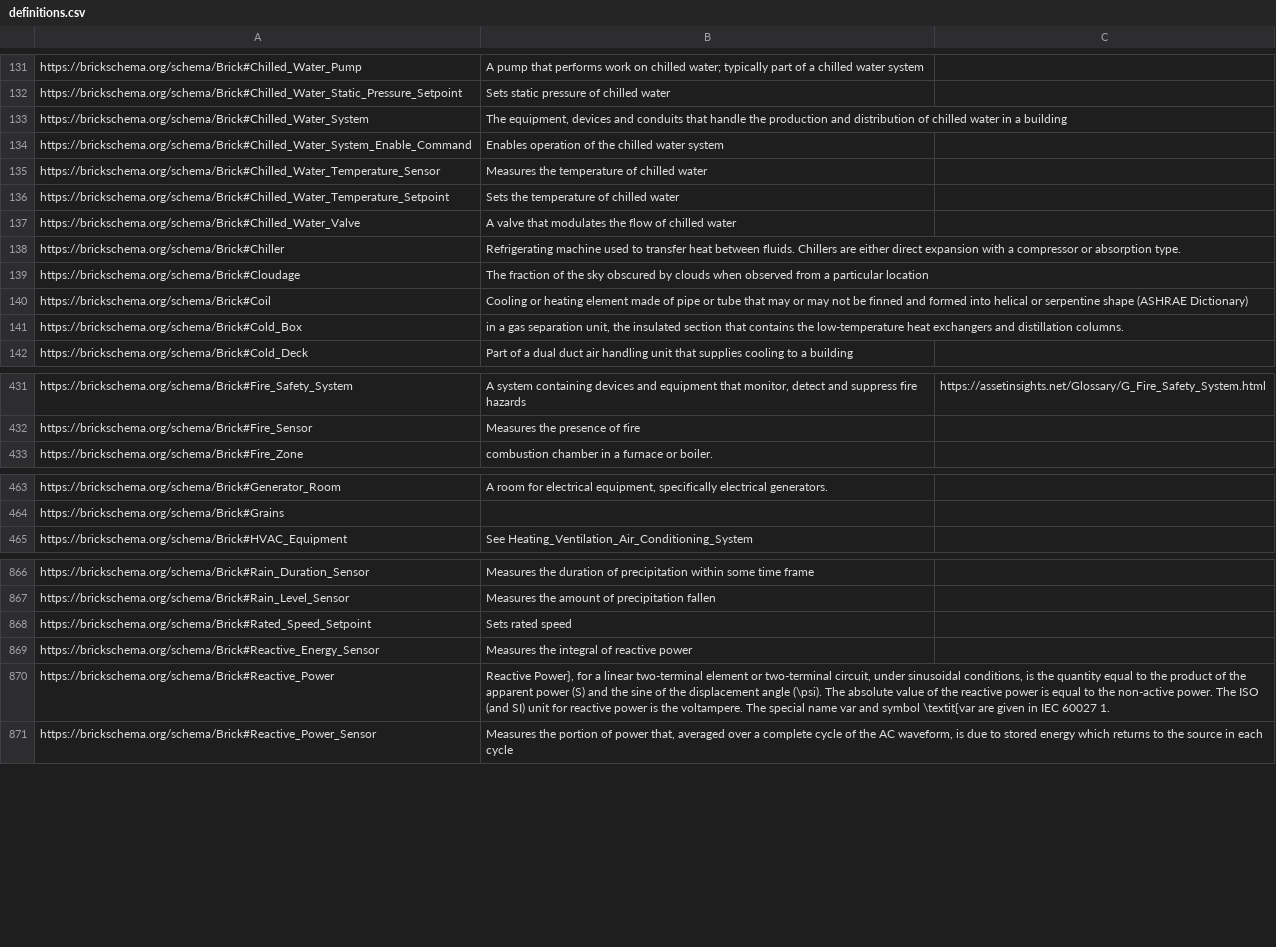
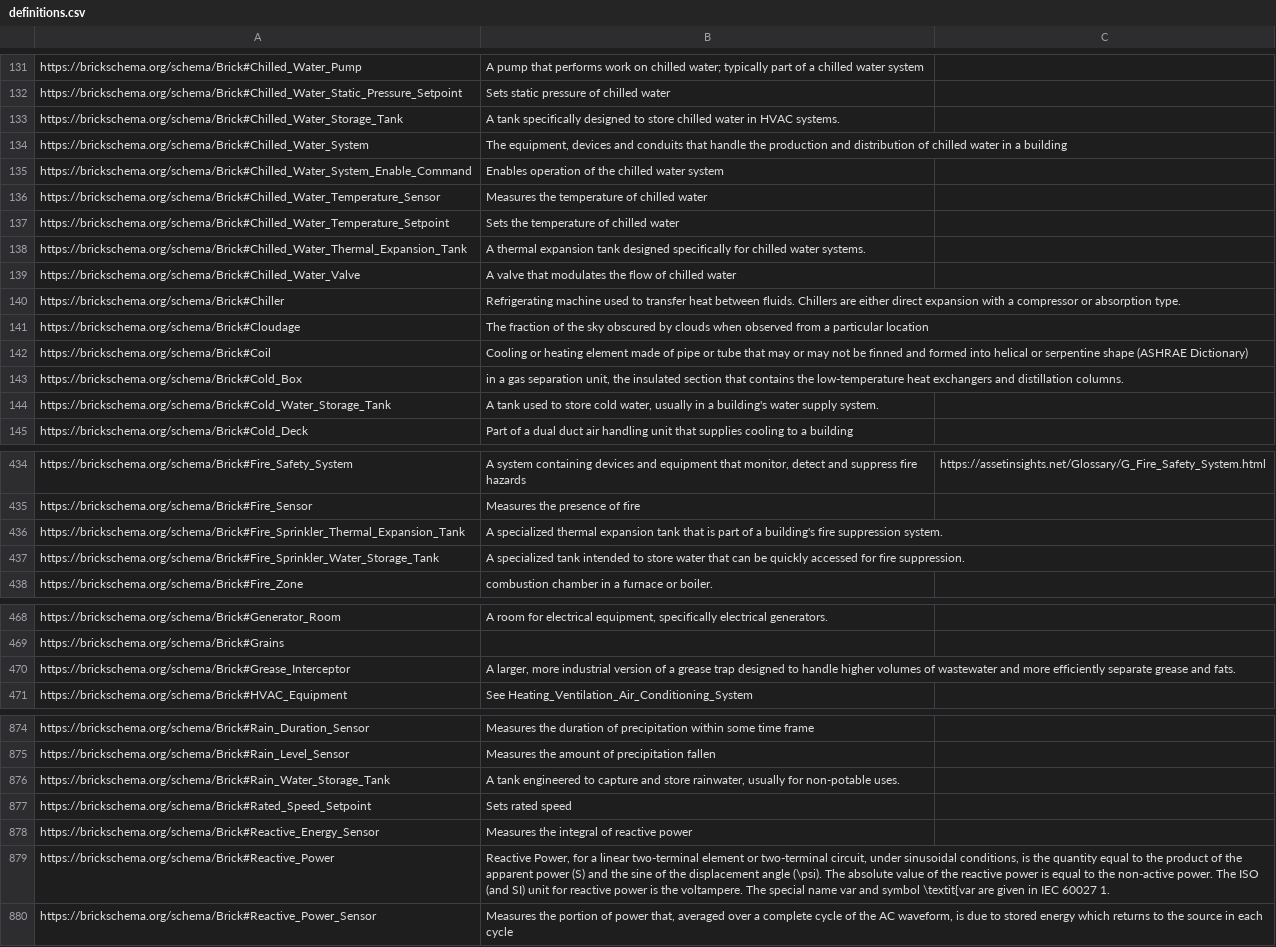
Before and after one commit to BrickSchema/Brick, a CSV file: bricksrc/definitions.csv, drawn as a sheet; only a part is shown, gaps mark what is left out; the diff covers the shown part only.

Commit message:
Add `Tank` equipment class

```diff
--- a/bricksrc/definitions.csv
+++ b/bricksrc/definitions.csv
@@ -132,2 +132,3 @@ https://brickschema.org/schema/Brick#Chilled_Water_Pump,A pump that performs wor
 https://brickschema.org/schema/Brick#Chilled_Water_Static_Pressure_Setpoint,Sets static pressure of chilled water,
+https://brickschema.org/schema/Brick#Chilled_Water_Storage_Tank,"A tank specifically designed to store chilled water in HVAC systems.",
 https://brickschema.org/schema/Brick#Chilled_Water_System,"The equipment, devices and conduits that handle the production and distribution of chilled water in a building",
@@ -136,2 +137,3 @@ https://brickschema.org/schema/Brick#Chilled_Water_Temperature_Sensor,Measures t
 https://brickschema.org/schema/Brick#Chilled_Water_Temperature_Setpoint,Sets the temperature of chilled water,
+https://brickschema.org/schema/Brick#Chilled_Water_Thermal_Expansion_Tank,"A thermal expansion tank designed specifically for chilled water systems.",
 https://brickschema.org/schema/Brick#Chilled_Water_Valve,A valve that modulates the flow of chilled water,
@@ -141,2 +143,3 @@ https://brickschema.org/schema/Brick#Coil,Cooling or heating element made of pip
 https://brickschema.org/schema/Brick#Cold_Box,"in a gas separation unit, the insulated section that contains the low-temperature heat exchangers and distillation columns.",
+https://brickschema.org/schema/Brick#Cold_Water_Storage_Tank,"A tank used to store cold water, usually in a building's water supply system.",
 https://brickschema.org/schema/Brick#Cold_Deck,Part of a dual duct air handling unit that supplies cooling to a building,
@@ -432,2 +435,4 @@ https://brickschema.org/schema/Brick#Fire_Safety_System,"A system containing dev
 https://brickschema.org/schema/Brick#Fire_Sensor,Measures the presence of fire,
+https://brickschema.org/schema/Brick#Fire_Sprinkler_Thermal_Expansion_Tank,"A specialized thermal expansion tank that is part of a building's fire suppression system.",
+https://brickschema.org/schema/Brick#Fire_Sprinkler_Water_Storage_Tank,"A specialized tank intended to store water that can be quickly accessed for fire suppression.",
 https://brickschema.org/schema/Brick#Fire_Zone,combustion chamber in a furnace or boiler.,
@@ -464,2 +469,3 @@ https://brickschema.org/schema/Brick#Generator_Room,"A room for electrical equip
 https://brickschema.org/schema/Brick#Grains,,
+https://brickschema.org/schema/Brick#Grease_Interceptor,"A larger, more industrial version of a grease trap designed to handle higher volumes of wastewater and more efficiently separate grease and fats.",
 https://brickschema.org/schema/Brick#HVAC_Equipment,See Heating_Ventilation_Air_Conditioning_System,
@@ -867,5 +875,6 @@ https://brickschema.org/schema/Brick#Rain_Duration_Sensor,Measures the duration
 https://brickschema.org/schema/Brick#Rain_Level_Sensor,Measures the amount of precipitation fallen,
+https://brickschema.org/schema/Brick#Rain_Water_Storage_Tank,"A tank engineered to capture and store rainwater, usually for non-potable uses.",
 https://brickschema.org/schema/Brick#Rated_Speed_Setpoint,Sets rated speed,
 https://brickschema.org/schema/Brick#Reactive_Energy_Sensor,Measures the integral of reactive power,
-https://brickschema.org/schema/Brick#Reactive_Power,"Reactive Power}, for a linear two-terminal element or two-terminal circuit, under sinusoidal conditions, is the quantity equal to the product of the apparent power (S) and the sine of the displacement angle (\psi). The absolute value of the reactive power is equal to the non-active power. The ISO (and SI) unit for reactive power is the voltampere. The special name var and symbol \textit{var are given in IEC 60027 1.",
+https://brickschema.org/schema/Brick#Reactive_Power,"Reactive Power, for a linear two-terminal element or two-terminal circuit, under sinusoidal conditions, is the quantity equal to the product of the apparent power (S) and the sine of the displacement angle (\psi). The absolute value of the reactive power is equal to the non-active power. The ISO (and SI) unit for reactive power is the voltampere. The special name var and symbol \textit{var are given in IEC 60027 1.",
 https://brickschema.org/schema/Brick#Reactive_Power_Sensor,"Measures the portion of power that, averaged over a complete cycle of the AC waveform, is due to stored energy which returns to the source in each cycle",
```
Also changed, not shown: 7 added rows elsewhere in this file, 1 other file.
